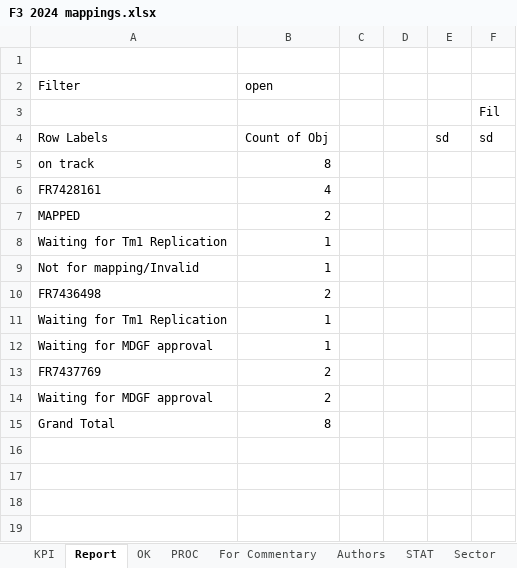
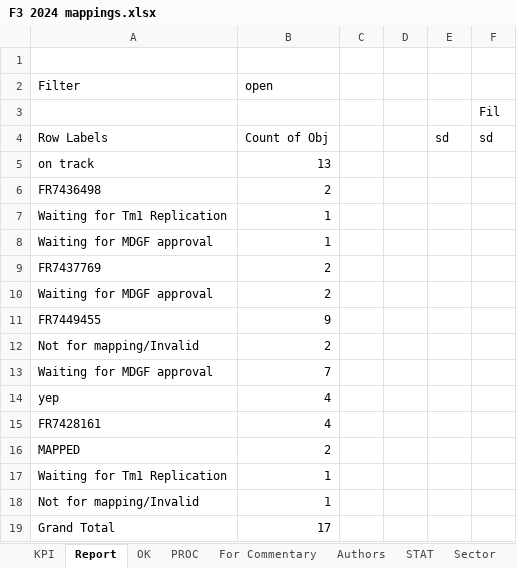
Before and after one commit to violencepierre/GCOH-Tickets-for-Processing, an Excel workbook: F3 2024 mappings.xlsx, sheet Report, drawn as a sheet; values as stored, in another font and other column widths than the file's, no borders; addresses are those after the commit; the diff names each change by its address in the sheet, - before the commit and + after, or states it on an @@ line.

```diff
--- a/F3 2024 mappings.xlsx (sheet Report)
+++ b/F3 2024 mappings.xlsx (sheet Report)
-B5 (open): 8
+B5 (open): 13
+row 11: FR7449455 | 9
+row 12: Not for mapping/Invalid | 2
+row 13: Waiting for MDGF approval | 7
+row 14: yep | 4
@@ row 6 moved to row 15: FR7428161 @@
@@ row 7 moved to row 16: MAPPED @@
@@ row 8 moved to row 17: Waiting for Tm1 Replication @@
@@ row 9 moved to row 18: Not for mapping/Invalid @@
-B19 (open): 8
+B19 (open): 17
```
Also changed, not shown: sheet PROC, sheet KPI, hidden cells, GCOH Resources/GCOHPost.xlsx, Inputs/PyDump.xlsx, 1 other file.
